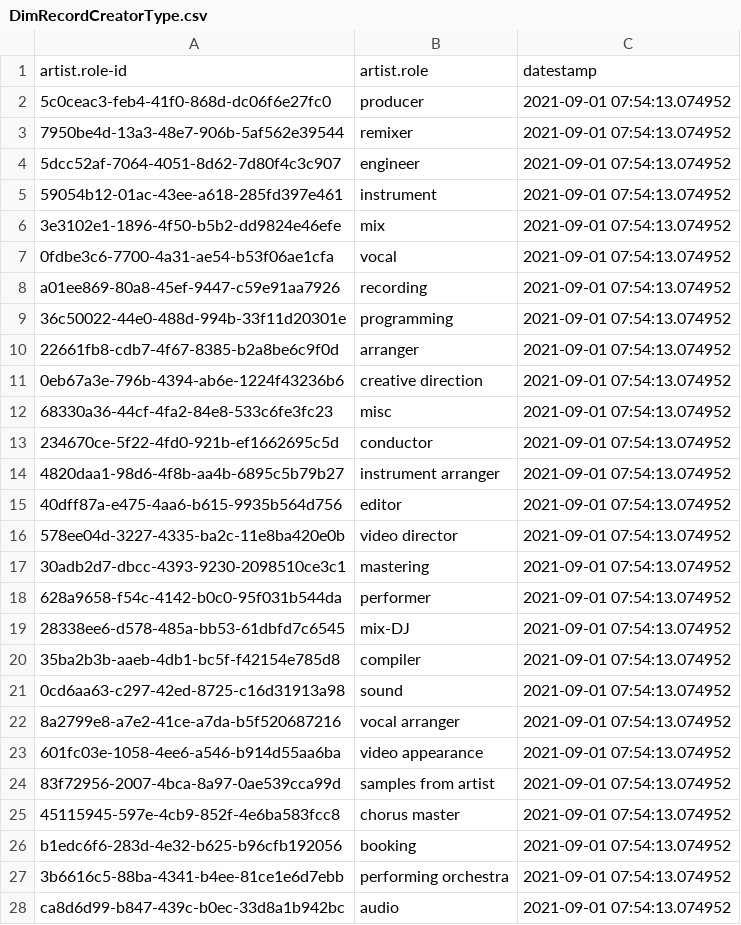
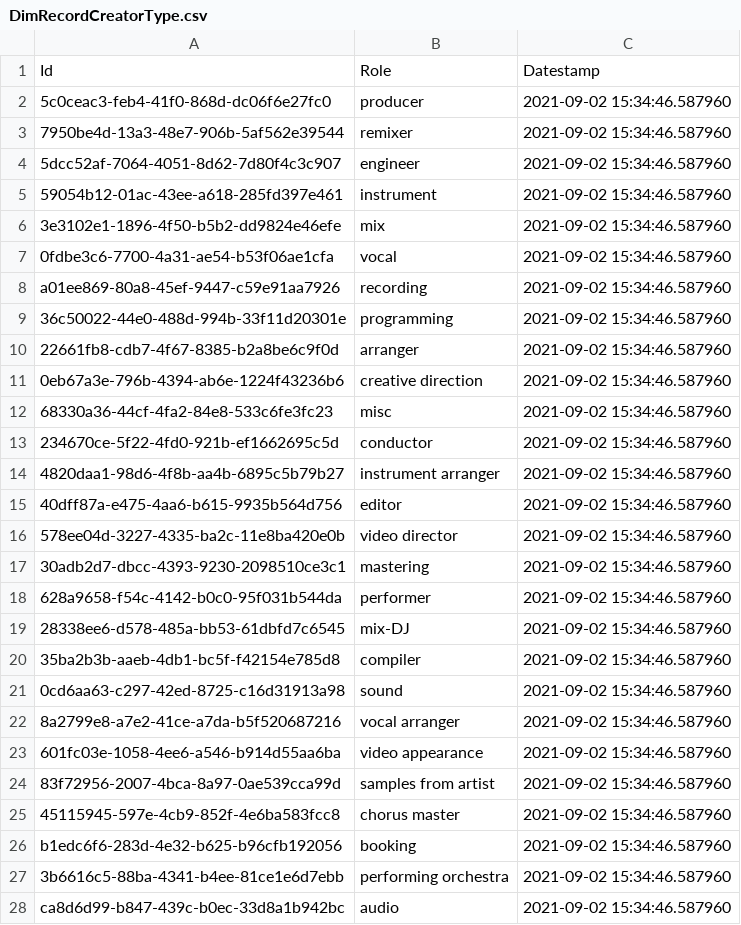
Before and after one commit to jackcballinger/music_task, a CSV file: outputs/exercise_3_artist_recording_universe/DimRecordCreatorType.csv, drawn as a sheet; only a part is shown; the diff covers the shown part only.

```diff
--- a/outputs/exercise_3_artist_recording_universe/DimRecordCreatorType.csv
+++ b/outputs/exercise_3_artist_recording_universe/DimRecordCreatorType.csv
@@ -1,28 +1,28 @@
-artist.role-id,artist.role,datestamp
-5c0ceac3-feb4-41f0-868d-dc06f6e27fc0,producer,2021-09-01 07:54:13.074952
-7950be4d-13a3-48e7-906b-5af562e39544,remixer,2021-09-01 07:54:13.074952
-5dcc52af-7064-4051-8d62-7d80f4c3c907,engineer,2021-09-01 07:54:13.074952
-59054b12-01ac-43ee-a618-285fd397e461,instrument,2021-09-01 07:54:13.074952
-3e3102e1-1896-4f50-b5b2-dd9824e46efe,mix,2021-09-01 07:54:13.074952
-0fdbe3c6-7700-4a31-ae54-b53f06ae1cfa,vocal,2021-09-01 07:54:13.074952
-a01ee869-80a8-45ef-9447-c59e91aa7926,recording,2021-09-01 07:54:13.074952
-36c50022-44e0-488d-994b-33f11d20301e,programming,2021-09-01 07:54:13.074952
-22661fb8-cdb7-4f67-8385-b2a8be6c9f0d,arranger,2021-09-01 07:54:13.074952
-0eb67a3e-796b-4394-ab6e-1224f43236b6,creative direction,2021-09-01 07:54:13.074952
-68330a36-44cf-4fa2-84e8-533c6fe3fc23,misc,2021-09-01 07:54:13.074952
-234670ce-5f22-4fd0-921b-ef1662695c5d,conductor,2021-09-01 07:54:13.074952
-4820daa1-98d6-4f8b-aa4b-6895c5b79b27,instrument arranger,2021-09-01 07:54:13.074952
-40dff87a-e475-4aa6-b615-9935b564d756,editor,2021-09-01 07:54:13.074952
-578ee04d-3227-4335-ba2c-11e8ba420e0b,video director,2021-09-01 07:54:13.074952
-30adb2d7-dbcc-4393-9230-2098510ce3c1,mastering,2021-09-01 07:54:13.074952
-628a9658-f54c-4142-b0c0-95f031b544da,performer,2021-09-01 07:54:13.074952
-28338ee6-d578-485a-bb53-61dbfd7c6545,mix-DJ,2021-09-01 07:54:13.074952
-35ba2b3b-aaeb-4db1-bc5f-f42154e785d8,compiler,2021-09-01 07:54:13.074952
-0cd6aa63-c297-42ed-8725-c16d31913a98,sound,2021-09-01 07:54:13.074952
-8a2799e8-a7e2-41ce-a7da-b5f520687216,vocal arranger,2021-09-01 07:54:13.074952
-601fc03e-1058-4ee6-a546-b914d55aa6ba,video appearance,2021-09-01 07:54:13.074952
-83f72956-2007-4bca-8a97-0ae539cca99d,samples from artist,2021-09-01 07:54:13.074952
-45115945-597e-4cb9-852f-4e6ba583fcc8,chorus master,2021-09-01 07:54:13.074952
-b1edc6f6-283d-4e32-b625-b96cfb192056,booking,2021-09-01 07:54:13.074952
-3b6616c5-88ba-4341-b4ee-81ce1e6d7ebb,performing orchestra,2021-09-01 07:54:13.074952
-ca8d6d99-b847-439c-b0ec-33d8a1b942bc,audio,2021-09-01 07:54:13.074952
+Id,Role,Datestamp
+5c0ceac3-feb4-41f0-868d-dc06f6e27fc0,producer,2021-09-02 15:34:46.587960
+7950be4d-13a3-48e7-906b-5af562e39544,remixer,2021-09-02 15:34:46.587960
+5dcc52af-7064-4051-8d62-7d80f4c3c907,engineer,2021-09-02 15:34:46.587960
+59054b12-01ac-43ee-a618-285fd397e461,instrument,2021-09-02 15:34:46.587960
+3e3102e1-1896-4f50-b5b2-dd9824e46efe,mix,2021-09-02 15:34:46.587960
+0fdbe3c6-7700-4a31-ae54-b53f06ae1cfa,vocal,2021-09-02 15:34:46.587960
+a01ee869-80a8-45ef-9447-c59e91aa7926,recording,2021-09-02 15:34:46.587960
+36c50022-44e0-488d-994b-33f11d20301e,programming,2021-09-02 15:34:46.587960
+22661fb8-cdb7-4f67-8385-b2a8be6c9f0d,arranger,2021-09-02 15:34:46.587960
+0eb67a3e-796b-4394-ab6e-1224f43236b6,creative direction,2021-09-02 15:34:46.587960
+68330a36-44cf-4fa2-84e8-533c6fe3fc23,misc,2021-09-02 15:34:46.587960
+234670ce-5f22-4fd0-921b-ef1662695c5d,conductor,2021-09-02 15:34:46.587960
+4820daa1-98d6-4f8b-aa4b-6895c5b79b27,instrument arranger,2021-09-02 15:34:46.587960
+40dff87a-e475-4aa6-b615-9935b564d756,editor,2021-09-02 15:34:46.587960
+578ee04d-3227-4335-ba2c-11e8ba420e0b,video director,2021-09-02 15:34:46.587960
+30adb2d7-dbcc-4393-9230-2098510ce3c1,mastering,2021-09-02 15:34:46.587960
+628a9658-f54c-4142-b0c0-95f031b544da,performer,2021-09-02 15:34:46.587960
+28338ee6-d578-485a-bb53-61dbfd7c6545,mix-DJ,2021-09-02 15:34:46.587960
+35ba2b3b-aaeb-4db1-bc5f-f42154e785d8,compiler,2021-09-02 15:34:46.587960
+0cd6aa63-c297-42ed-8725-c16d31913a98,sound,2021-09-02 15:34:46.587960
+8a2799e8-a7e2-41ce-a7da-b5f520687216,vocal arranger,2021-09-02 15:34:46.587960
+601fc03e-1058-4ee6-a546-b914d55aa6ba,video appearance,2021-09-02 15:34:46.587960
+83f72956-2007-4bca-8a97-0ae539cca99d,samples from artist,2021-09-02 15:34:46.587960
+45115945-597e-4cb9-852f-4e6ba583fcc8,chorus master,2021-09-02 15:34:46.587960
+b1edc6f6-283d-4e32-b625-b96cfb192056,booking,2021-09-02 15:34:46.587960
+3b6616c5-88ba-4341-b4ee-81ce1e6d7ebb,performing orchestra,2021-09-02 15:34:46.587960
+ca8d6d99-b847-439c-b0ec-33d8a1b942bc,audio,2021-09-02 15:34:46.587960
```
Also changed, not shown: 10 edited cells elsewhere in this file, outputs/exercise_3_artist_recording_universe/DimArea.csv, outputs/exercise_3_artist_recording_universe/DimArtist.csv, 53 other files.
